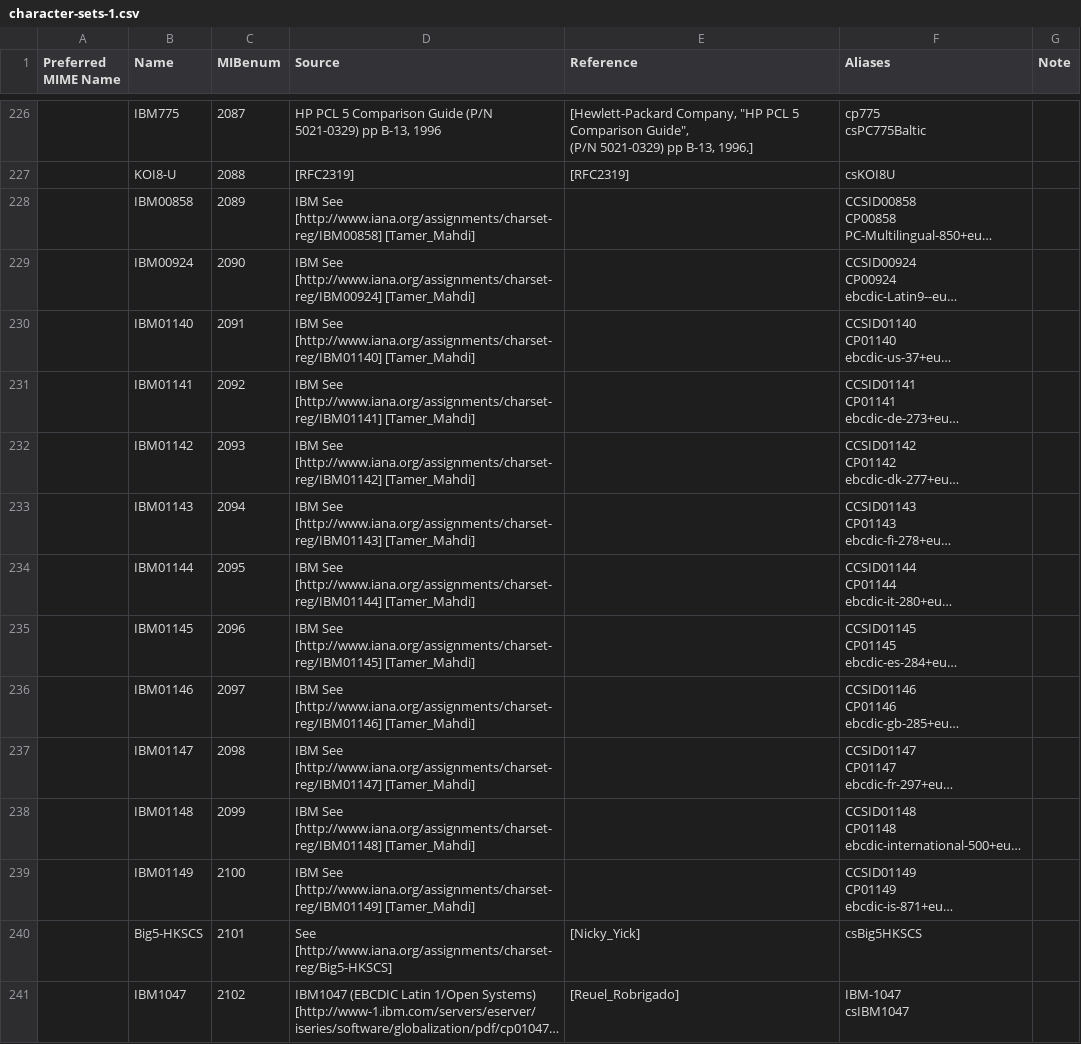
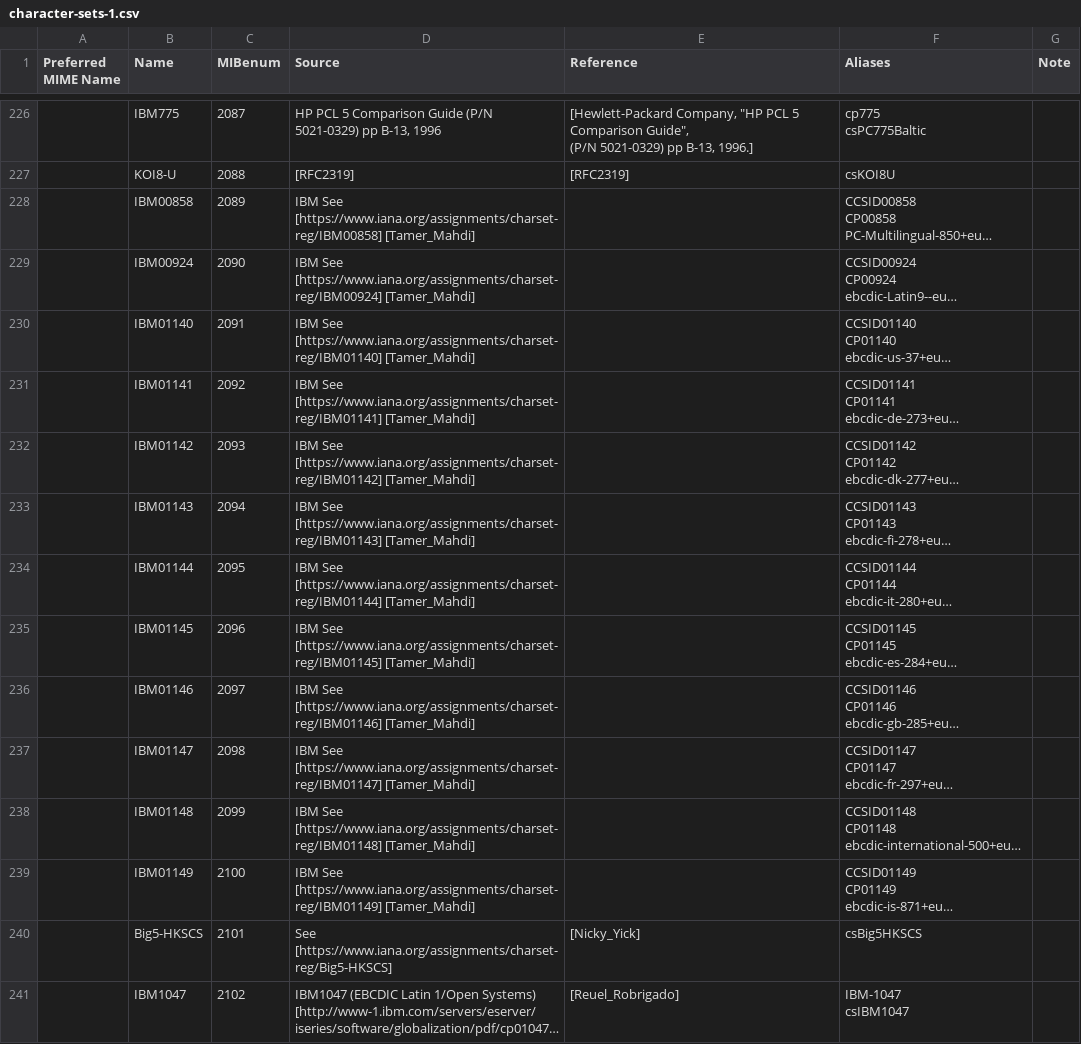
Before and after one commit to noresources/php-http, a CSV file: resources/data/character-sets-1.csv, drawn as a sheet; only a part is shown, gaps mark what is left out; long unchanged cells end in …; the diff covers the shown part only; the diff names each change by its address in the sheet, - before the commit and + after, or states it on an @@ line.

```diff
--- a/resources/data/character-sets-1.csv
+++ b/resources/data/character-sets-1.csv
-D228 (Source): IBM See [http://www.iana.org/assignments/charset-reg/IBM00858] [Tamer_Mahdi]
+D228 (Source): IBM See [https://www.iana.org/assignments/charset-reg/IBM00858] [Tamer_Mahdi]
-D229 (Source): IBM See [http://www.iana.org/assignments/charset-reg/IBM00924] [Tamer_Mahdi]
+D229 (Source): IBM See [https://www.iana.org/assignments/charset-reg/IBM00924] [Tamer_Mahdi]
-D230 (Source): IBM See [http://www.iana.org/assignments/charset-reg/IBM01140] [Tamer_Mahdi]
+D230 (Source): IBM See [https://www.iana.org/assignments/charset-reg/IBM01140] [Tamer_Mahdi]
-D231 (Source): IBM See [http://www.iana.org/assignments/charset-reg/IBM01141] [Tamer_Mahdi]
+D231 (Source): IBM See [https://www.iana.org/assignments/charset-reg/IBM01141] [Tamer_Mahdi]
-D232 (Source): IBM See [http://www.iana.org/assignments/charset-reg/IBM01142] [Tamer_Mahdi]
+D232 (Source): IBM See [https://www.iana.org/assignments/charset-reg/IBM01142] [Tamer_Mahdi]
-D233 (Source): IBM See [http://www.iana.org/assignments/charset-reg/IBM01143] [Tamer_Mahdi]
+D233 (Source): IBM See [https://www.iana.org/assignments/charset-reg/IBM01143] [Tamer_Mahdi]
-D234 (Source): IBM See [http://www.iana.org/assignments/charset-reg/IBM01144] [Tamer_Mahdi]
+D234 (Source): IBM See [https://www.iana.org/assignments/charset-reg/IBM01144] [Tamer_Mahdi]
-D235 (Source): IBM See [http://www.iana.org/assignments/charset-reg/IBM01145] [Tamer_Mahdi]
+D235 (Source): IBM See [https://www.iana.org/assignments/charset-reg/IBM01145] [Tamer_Mahdi]
-D236 (Source): IBM See [http://www.iana.org/assignments/charset-reg/IBM01146] [Tamer_Mahdi]
+D236 (Source): IBM See [https://www.iana.org/assignments/charset-reg/IBM01146] [Tamer_Mahdi]
-D237 (Source): IBM See [http://www.iana.org/assignments/charset-reg/IBM01147] [Tamer_Mahdi]
+D237 (Source): IBM See [https://www.iana.org/assignments/charset-reg/IBM01147] [Tamer_Mahdi]
-D238 (Source): IBM See [http://www.iana.org/assignments/charset-reg/IBM01148] [Tamer_Mahdi]
+D238 (Source): IBM See [https://www.iana.org/assignments/charset-reg/IBM01148] [Tamer_Mahdi]
-D239 (Source): IBM See [http://www.iana.org/assignments/charset-reg/IBM01149] [Tamer_Mahdi]
+D239 (Source): IBM See [https://www.iana.org/assignments/charset-reg/IBM01149] [Tamer_Mahdi]
-D240 (Source): See [http://www.iana.org/assignments/charset-reg/Big5-HKSCS]
+D240 (Source): See [https://www.iana.org/assignments/charset-reg/Big5-HKSCS]
```
Also changed, not shown: 27 edited cells elsewhere in this file, resources/data/authschemes.csv, resources/data/content-coding.csv, 11 other files.
